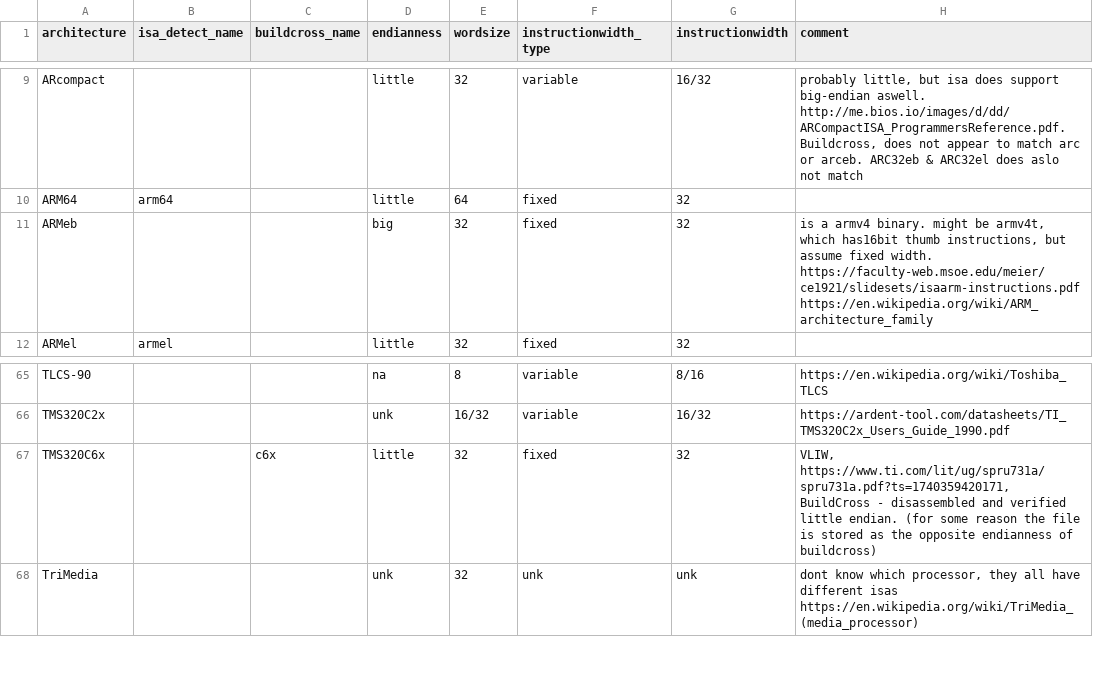
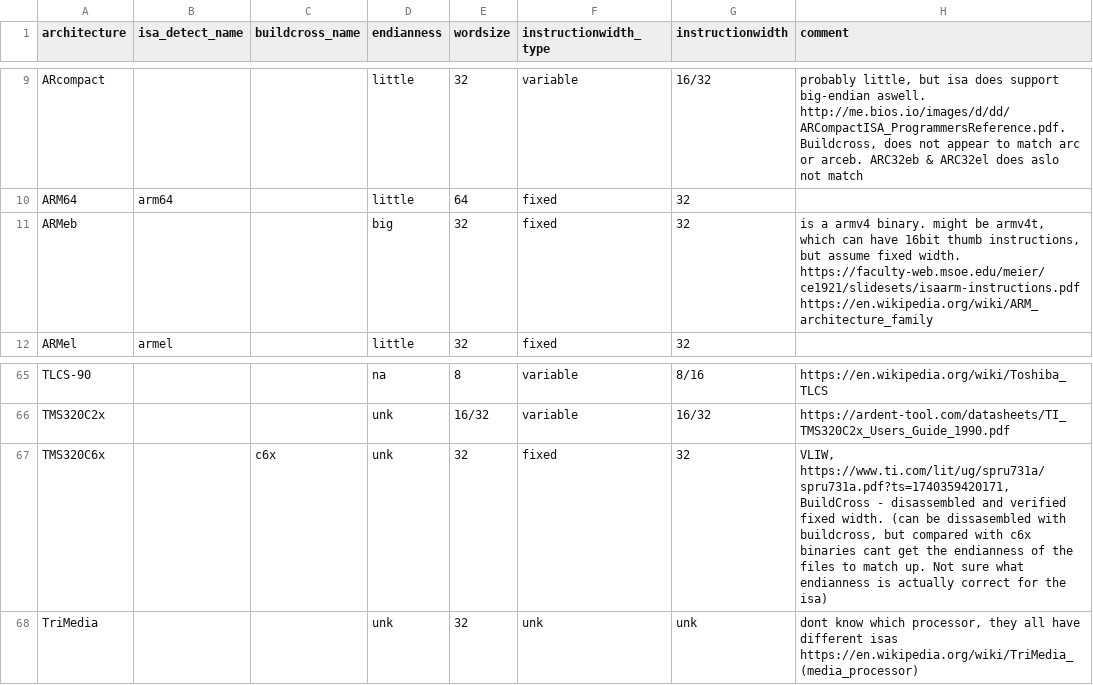
Before and after one commit to mikkelsvartveit/thesis, a CSV file: masterproject/code/dataset/cpu_rec-features.csv, drawn as a sheet; only a part is shown, gaps mark what is left out.

Commit message:
tweaks cpu-rec lables, and updates slurmscript to match result-runs

```diff
--- a/masterproject/code/dataset/cpu_rec-features.csv
+++ b/masterproject/code/dataset/cpu_rec-features.csv
@@ -10,3 +10,3 @@ ARcompact;;;little;32;variable;16/32;probably little, but isa does support big-e
 ARM64;arm64;;little;64;fixed;32;
-ARMeb;;;big;32;fixed;32;is a armv4 binary. might be armv4t, which has16bit thumb instructions, but assume fixed width. https://faculty-web.msoe.edu/meier/ce1921/slidesets/isaarm-instructions.pdf https://en.wikipedia.org/wiki/ARM_architecture_family
+ARMeb;;;big;32;fixed;32;is a armv4 binary. might be armv4t, which can have 16bit thumb instructions, but assume fixed width. https://faculty-web.msoe.edu/meier/ce1921/slidesets/isaarm-instructions.pdf https://en.wikipedia.org/wiki/ARM_architecture_family
 ARMel;armel;;little;32;fixed;32;
@@ -66,3 +66,3 @@ TLCS-90;;;na;8;variable;8/16;https://en.wikipedia.org/wiki/Toshiba_TLCS
 TMS320C2x;;;unk;16/32;variable;16/32;https://ardent-tool.com/datasheets/TI_TMS320C2x_Users_Guide_1990.pdf
-TMS320C6x;;c6x;little;32;fixed;32;VLIW, https://www.ti.com/lit/ug/spru731a/spru731a.pdf?ts=1740359420171, BuildCross - disassembled and verified little endian. (for some reason the file is stored as the opposite endianness of buildcross)
+TMS320C6x;;c6x;unk;32;fixed;32;VLIW, https://www.ti.com/lit/ug/spru731a/spru731a.pdf?ts=1740359420171, BuildCross - disassembled and verified fixed width. (can be dissasembled with buildcross, but compared with c6x binaries cant get the endianness of the files to match up. Not sure what endianness is actually correct for the isa)
 TriMedia;;;unk;32;unk;unk;dont know which processor, they all have different isas https://en.wikipedia.org/wiki/TriMedia_(media_processor)
```
Also changed, not shown: 1 other file.
